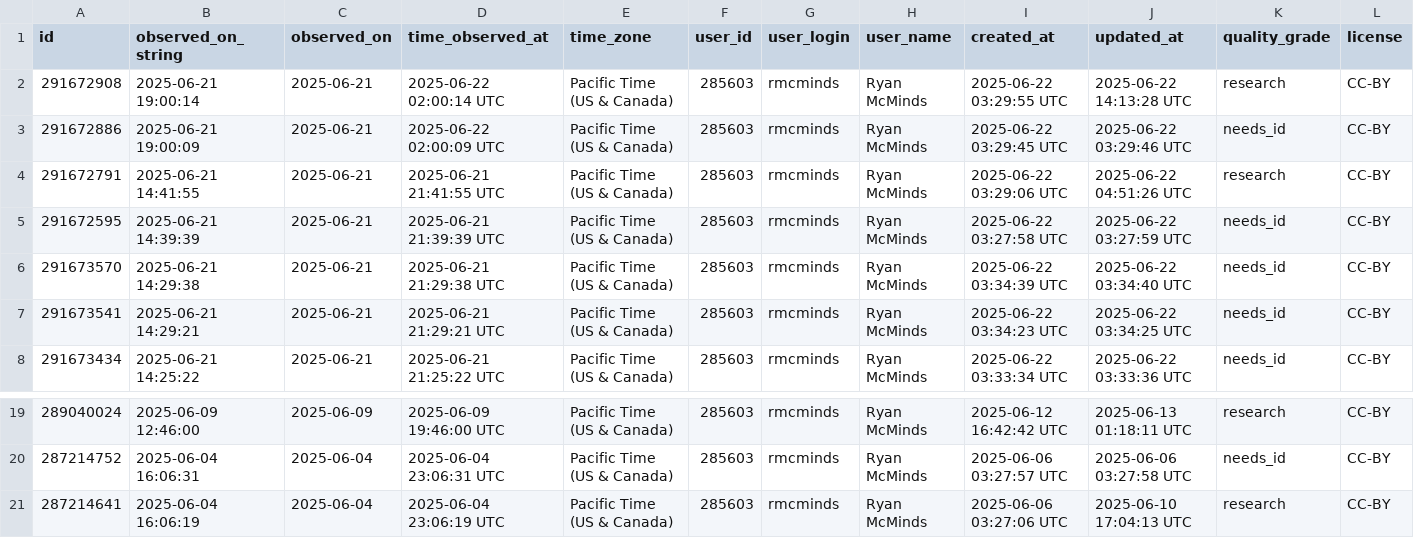
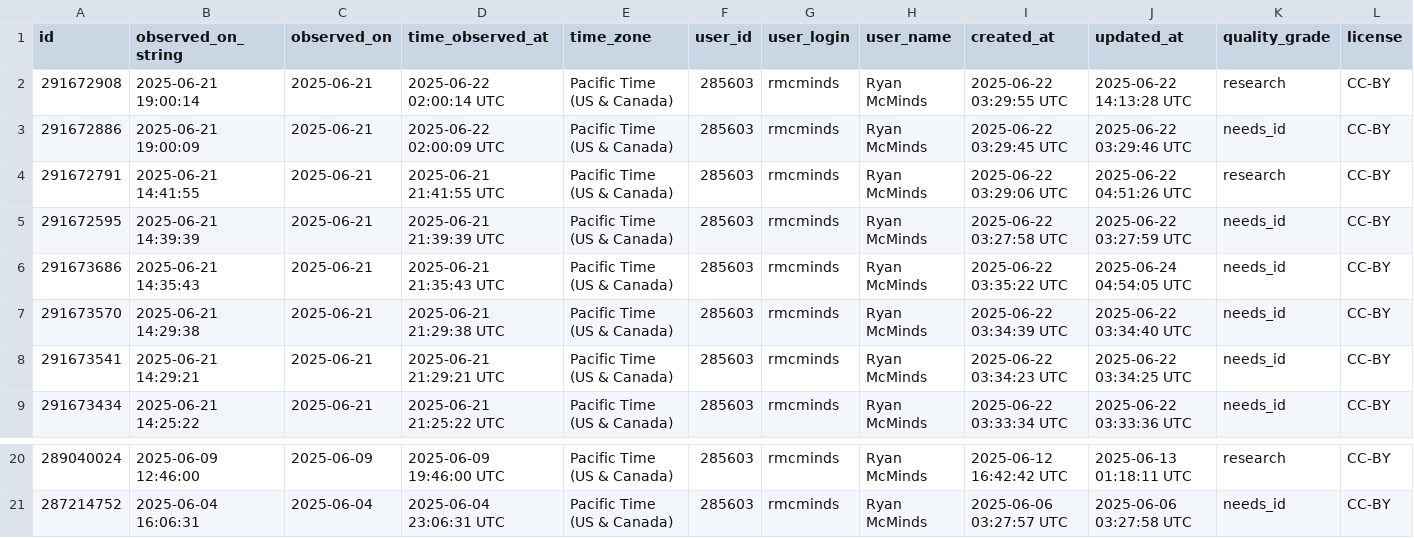
Before and after one commit to rmcminds/merdemicrobes, a CSV file: _data/most_recent_new_taxa.csv, drawn as a sheet; only a part is shown, gaps mark what is left out; removed rows and columns are numbered as before the commit, all else as after; rows hold the shown columns only; the diff names each change by its address in the sheet, - before the commit and + after, or states it on an @@ line.

```diff
--- a/_data/most_recent_new_taxa.csv
+++ b/_data/most_recent_new_taxa.csv
+row 6: 291673686 | 2025-06-21 14:35:43 | 2025-06-21 | 2025-06-21 21:35:43 UTC | Pacific Time (US & Canada) | 285603 | rmcminds | Ryan McMinds | 2025-06-22 03:35:22 UTC | 2025-06-24 04:54:05 UTC | needs_id | CC-BY
-row 21: 287214641 | 2025-06-04 16:06:19 | 2025-06-04 | 2025-06-04 23:06:19 UTC | Pacific Time (US & Canada) | 285603 | rmcminds | Ryan McMinds | 2025-06-06 03:27:06 UTC | 2025-06-10 17:04:13 UTC | research | CC-BY
```
Also changed, not shown: 1 other file.
